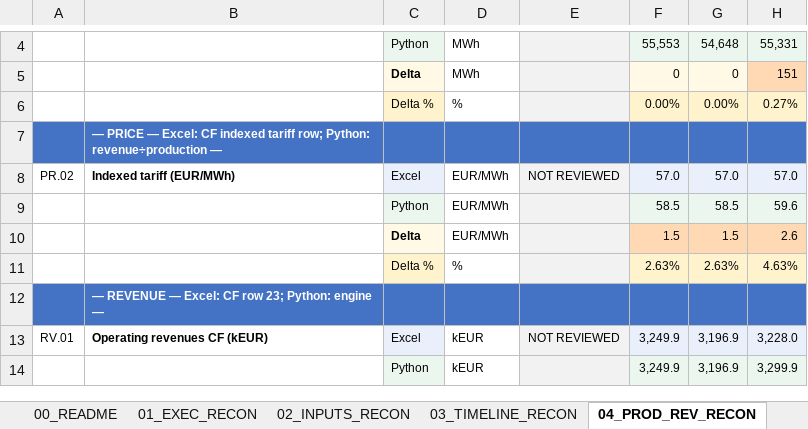
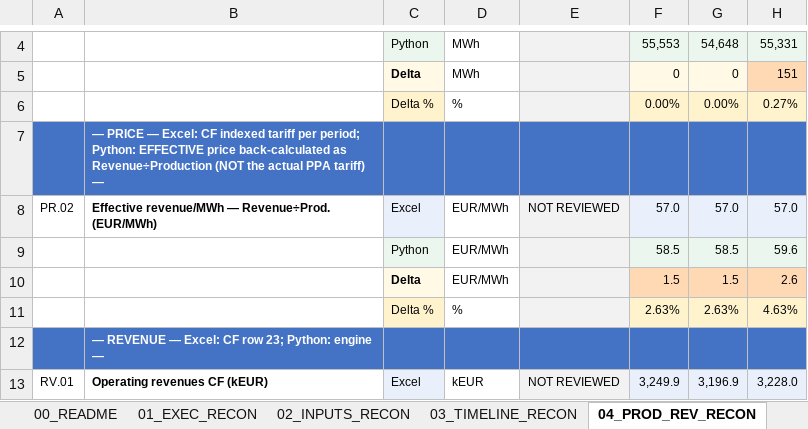
Before and after one commit to xofisamba/Finco1, an Excel workbook: artifacts/reconciliation/oborovo_excel_python_reconciliation.xlsx, sheet 04_PROD_REV_RECON, drawn as a sheet; only a part is shown, gaps mark what is left out; the shorter side is filled out with more unchanged rows; values as stored, in another font and other column widths than the file's, no borders; the diff names each change by its address in the sheet, - before the commit and + after, or states it on an @@ line.

```diff
--- a/artifacts/reconciliation/oborovo_excel_python_reconciliation.xlsx (sheet 04_PROD_REV_RECON)
+++ b/artifacts/reconciliation/oborovo_excel_python_reconciliation.xlsx (sheet 04_PROD_REV_RECON)
-B7: …indexed tariff row; Python: revenue÷production —
+B7: …indexed tariff per period; Python: EFFECTIVE price back-calculated as Revenue÷Production (NOT the actual PPA tariff) —
-B8: Indexed tariff (EUR/MWh)
+B8: Effective revenue/MWh — Revenue÷Prod. (EUR/MWh)
```
Also changed, not shown: sheet 05_OPEX_RECON, sheet 14_DELTA_REGISTER, sheet 15_SOURCE_MAP, sheet 01_EXEC_RECON, sheet 00_README, 3 other files.
